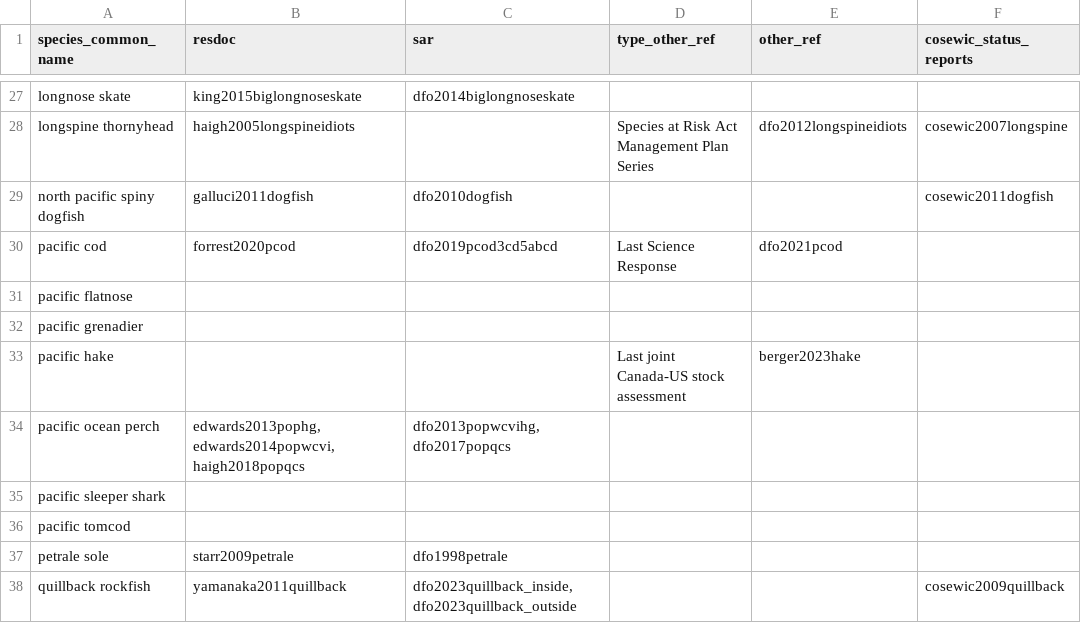
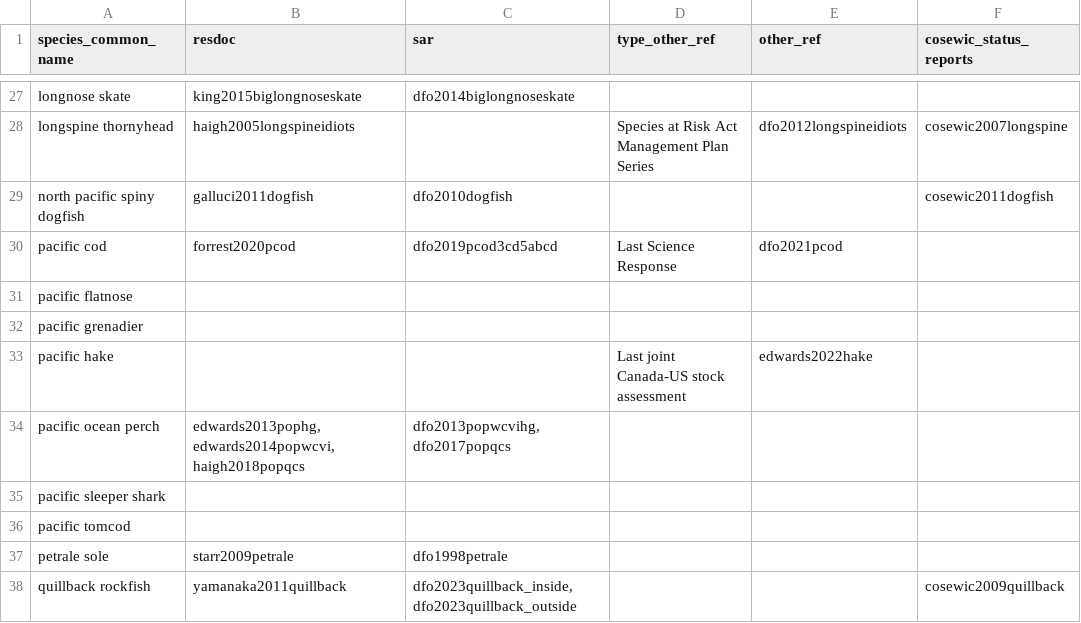
Before and after one commit to pbs-assess/gfsynopsis, a CSV file: report/spp-refs.csv, drawn as a sheet; only a part is shown, gaps mark what is left out.

Commit message:
Revert "Add 2023 hake assessment reference, update in spp-refs.csv."
This reverts commit 92b0413088dcf93903750d2bb3a78368e66463ce.

```diff
--- a/report/spp-refs.csv
+++ b/report/spp-refs.csv
@@ -32,3 +32,3 @@ pacific flatnose,,,,,
 pacific grenadier,,,,,
-pacific hake,,,Last joint Canada-US stock assessment,berger2023hake,
+pacific hake,,,Last joint Canada-US stock assessment,edwards2022hake,
 pacific ocean perch,"edwards2013pophg, edwards2014popwcvi, haigh2018popqcs","dfo2013popwcvihg, dfo2017popqcs",,,
```
Also changed, not shown: 1 other file.
